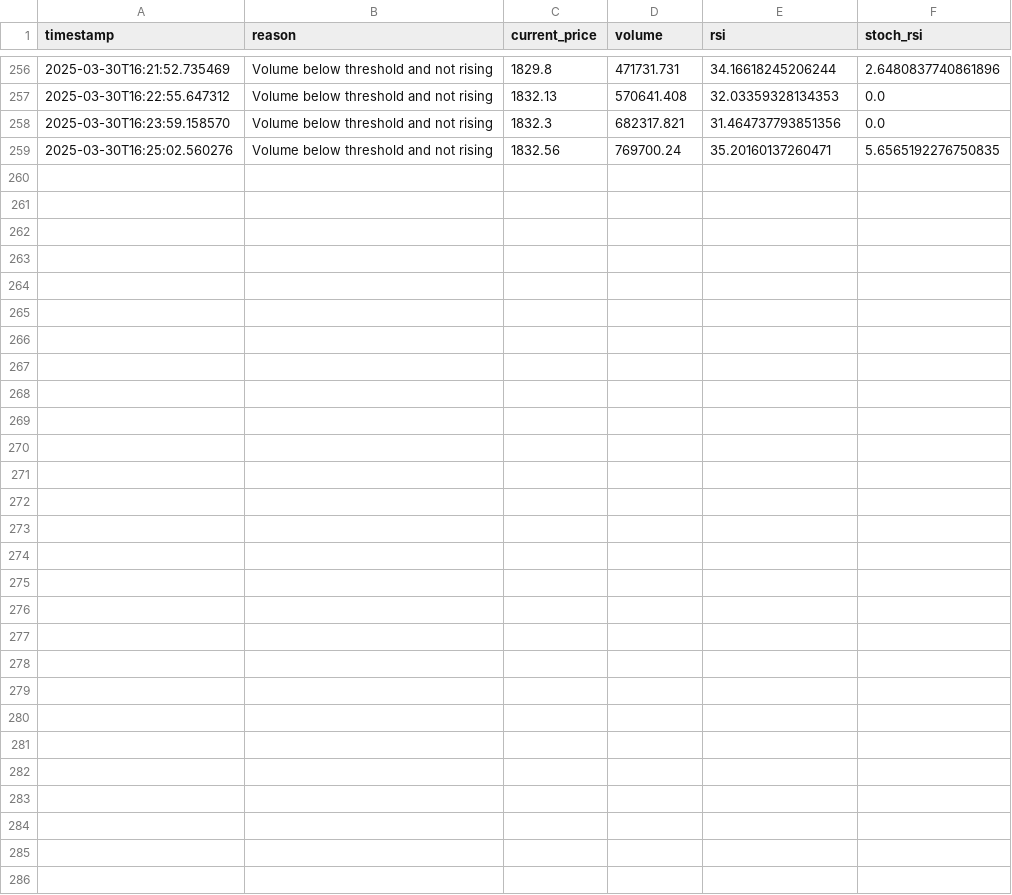
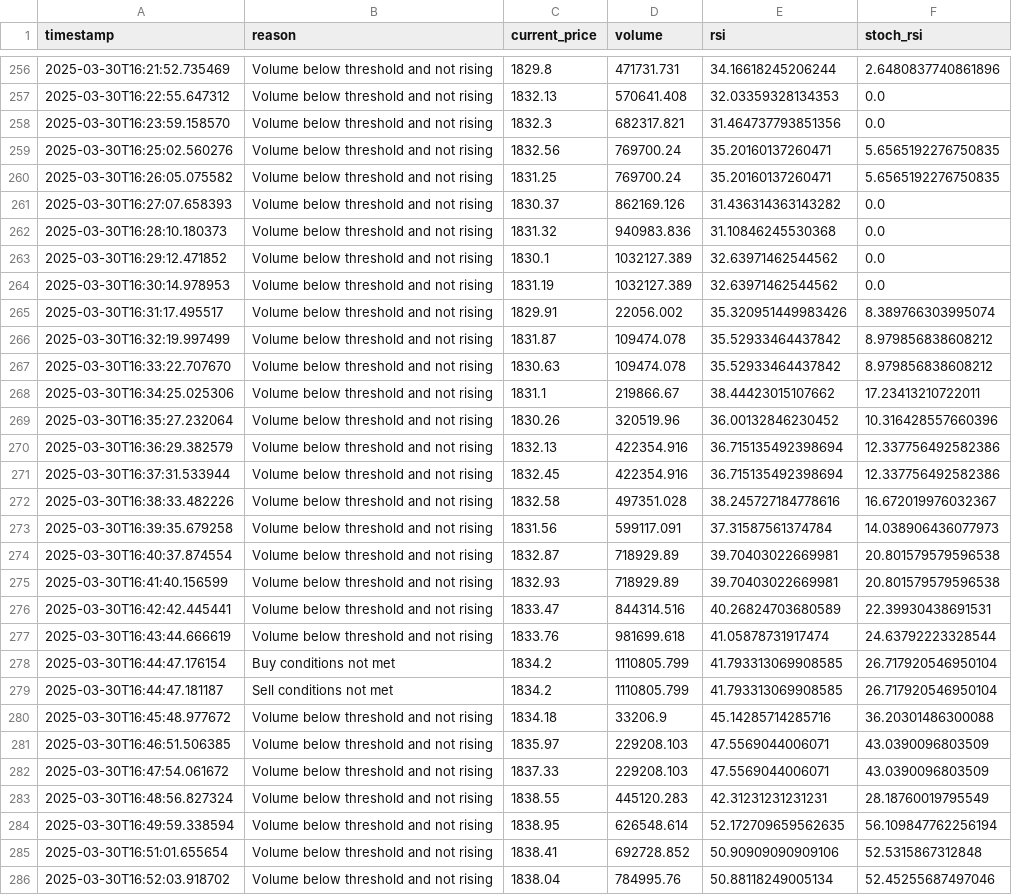
Before and after one commit to redhatcrypto/ACTF-V-2.0, a CSV file: skipped_trades_log.csv, drawn as a sheet; only a part is shown, gaps mark what is left out; the diff names each change by its address in the sheet, - before the commit and + after, or states it on an @@ line.

```diff
--- a/skipped_trades_log.csv
+++ b/skipped_trades_log.csv
+row 260: 2025-03-30T16:26:05.075582 | Volume below threshold and not rising | 1831.25 | 769700.24 | 35.20160137260471 | 5.6565192276750835
+row 261: 2025-03-30T16:27:07.658393 | Volume below threshold and not rising | 1830.37 | 862169.126 | 31.436314363143282 | 0.0
+row 262: 2025-03-30T16:28:10.180373 | Volume below threshold and not rising | 1831.32 | 940983.836 | 31.10846245530368 | 0.0
+row 263: 2025-03-30T16:29:12.471852 | Volume below threshold and not rising | 1830.1 | 1032127.389 | 32.63971462544562 | 0.0
+row 264: 2025-03-30T16:30:14.978953 | Volume below threshold and not rising | 1831.19 | 1032127.389 | 32.63971462544562 | 0.0
+row 265: 2025-03-30T16:31:17.495517 | Volume below threshold and not rising | 1829.91 | 22056.002 | 35.320951449983426 | 8.389766303995074
+row 266: 2025-03-30T16:32:19.997499 | Volume below threshold and not rising | 1831.87 | 109474.078 | 35.52933464437842 | 8.979856838608212
+row 267: 2025-03-30T16:33:22.707670 | Volume below threshold and not rising | 1830.63 | 109474.078 | 35.52933464437842 | 8.979856838608212
+row 268: 2025-03-30T16:34:25.025306 | Volume below threshold and not rising | 1831.1 | 219866.67 | 38.44423015107662 | 17.23413210722011
+row 269: 2025-03-30T16:35:27.232064 | Volume below threshold and not rising | 1830.26 | 320519.96 | 36.00132846230452 | 10.316428557660396
+row 270: 2025-03-30T16:36:29.382579 | Volume below threshold and not rising | 1832.13 | 422354.916 | 36.715135492398694 | 12.337756492582386
+row 271: 2025-03-30T16:37:31.533944 | Volume below threshold and not rising | 1832.45 | 422354.916 | 36.715135492398694 | 12.337756492582386
+row 272: 2025-03-30T16:38:33.482226 | Volume below threshold and not rising | 1832.58 | 497351.028 | 38.245727184778616 | 16.672019976032367
+row 273: 2025-03-30T16:39:35.679258 | Volume below threshold and not rising | 1831.56 | 599117.091 | 37.31587561374784 | 14.038906436077973
+row 274: 2025-03-30T16:40:37.874554 | Volume below threshold and not rising | 1832.87 | 718929.89 | 39.70403022669981 | 20.801579579596538
+row 275: 2025-03-30T16:41:40.156599 | Volume below threshold and not rising | 1832.93 | 718929.89 | 39.70403022669981 | 20.801579579596538
+row 276: 2025-03-30T16:42:42.445441 | Volume below threshold and not rising | 1833.47 | 844314.516 | 40.26824703680589 | 22.39930438691531
+row 277: 2025-03-30T16:43:44.666619 | Volume below threshold and not rising | 1833.76 | 981699.618 | 41.05878731917474 | 24.63792223328544
+row 278: 2025-03-30T16:44:47.176154 | Buy conditions not met | 1834.2 | 1110805.799 | 41.793313069908585 | 26.717920546950104
+row 279: 2025-03-30T16:44:47.181187 | Sell conditions not met | 1834.2 | 1110805.799 | 41.793313069908585 | 26.717920546950104
+row 280: 2025-03-30T16:45:48.977672 | Volume below threshold and not rising | 1834.18 | 33206.9 | 45.14285714285716 | 36.20301486300088
+row 281: 2025-03-30T16:46:51.506385 | Volume below threshold and not rising | 1835.97 | 229208.103 | 47.5569044006071 | 43.0390096803509
+row 282: 2025-03-30T16:47:54.061672 | Volume below threshold and not rising | 1837.33 | 229208.103 | 47.5569044006071 | 43.0390096803509
+row 283: 2025-03-30T16:48:56.827324 | Volume below threshold and not rising | 1838.55 | 445120.283 | 42.31231231231231 | 28.18760019795549
+row 284: 2025-03-30T16:49:59.338594 | Volume below threshold and not rising | 1838.95 | 626548.614 | 52.172709659562635 | 56.109847762256194
+row 285: 2025-03-30T16:51:01.655654 | Volume below threshold and not rising | 1838.41 | 692728.852 | 50.90909090909106 | 52.5315867312848
+row 286: 2025-03-30T16:52:03.918702 | Volume below threshold and not rising | 1838.04 | 784995.76 | 50.88118249005134 | 52.45255687497046
```
Also changed, not shown: 1 other file.
